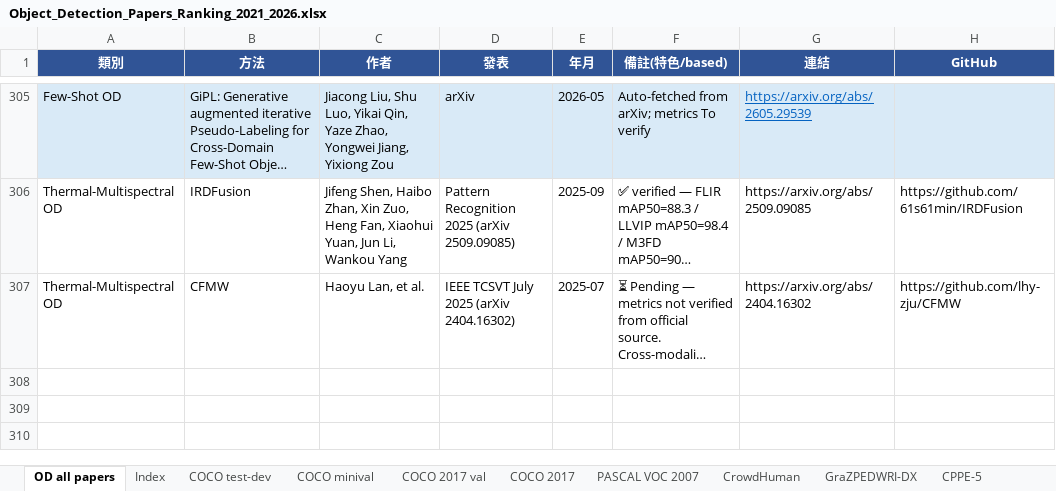
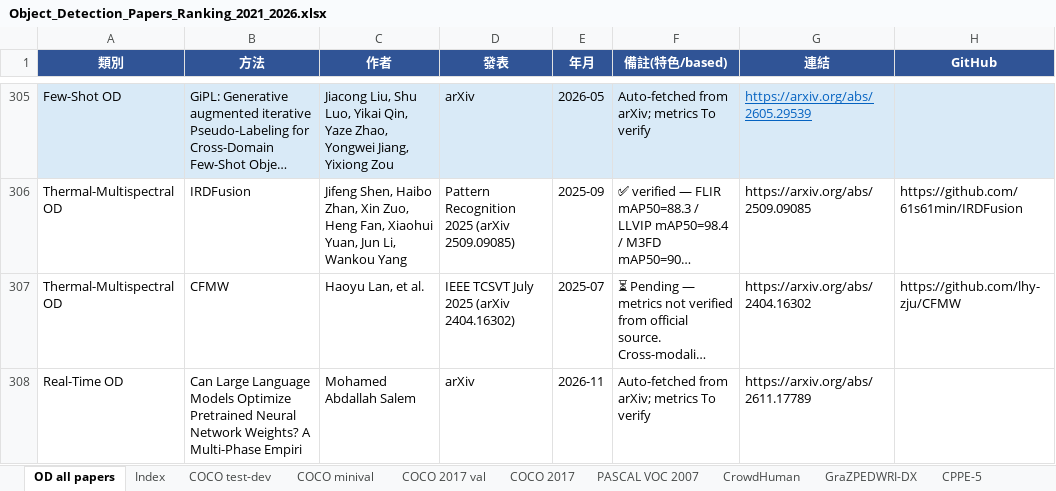
Before and after one commit to 112378074/NTUT-IVI-Lab--SOTA-Literature-Viewer, an Excel workbook: Object_Detection_Papers_Ranking_2021_2026.xlsx, sheet OD all papers, drawn as a sheet; only a part is shown, gaps mark what is left out; long unchanged cells end in …; values as stored, in another font and other column widths than the file's, no borders; the diff names each change by its address in the sheet, - before the commit and + after, or states it on an @@ line.

```diff
--- a/Object_Detection_Papers_Ranking_2021_2026.xlsx (sheet OD all papers)
+++ b/Object_Detection_Papers_Ranking_2021_2026.xlsx (sheet OD all papers)
+row 308: Real-Time OD | Can Large Language Models Optimize Pretrained Neural Network Weights? A Multi-Phase Empiri | Mohamed Abdallah Salem | arXiv | 2026-11 | Auto-fetched from arXiv; metrics To verify | https://arxiv.org/abs/2611.17789
```
Also changed, not shown: sheet COCO 2017 val, 2 other files.
